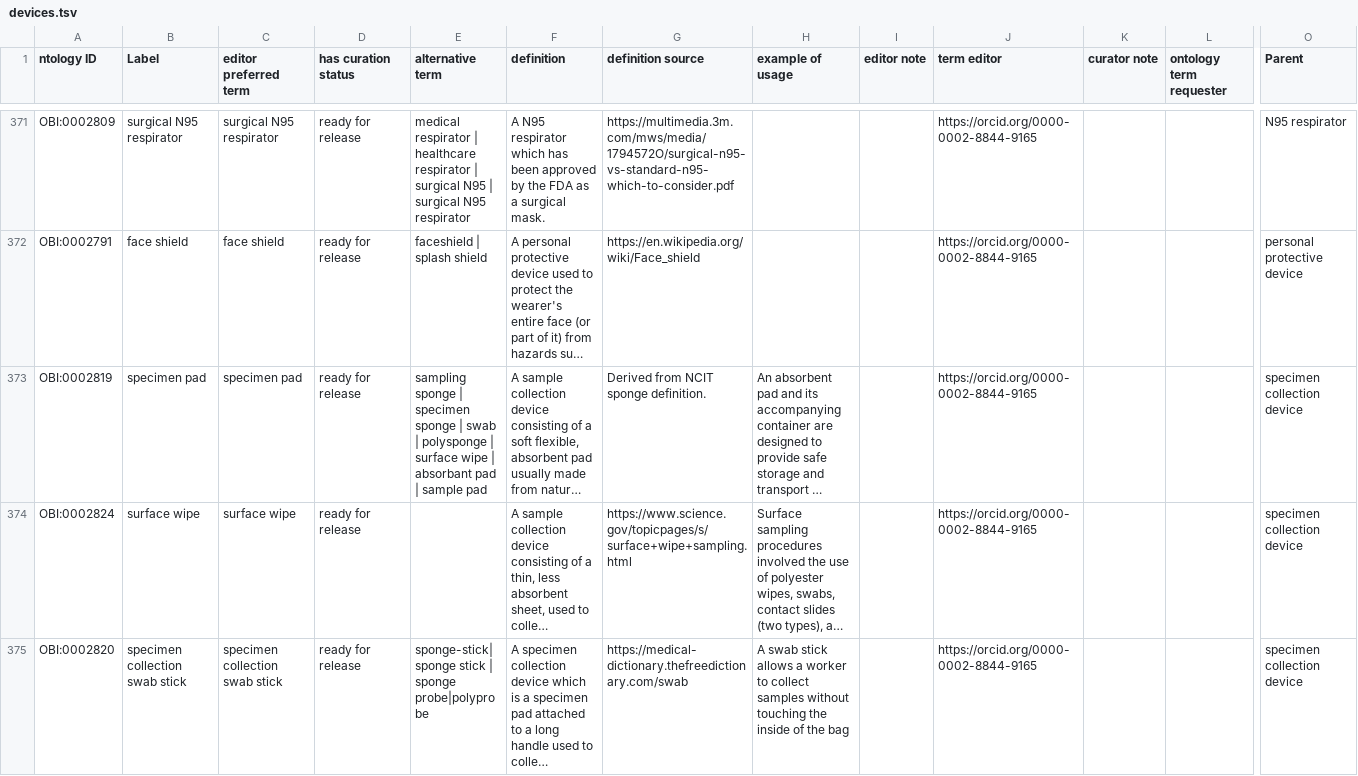
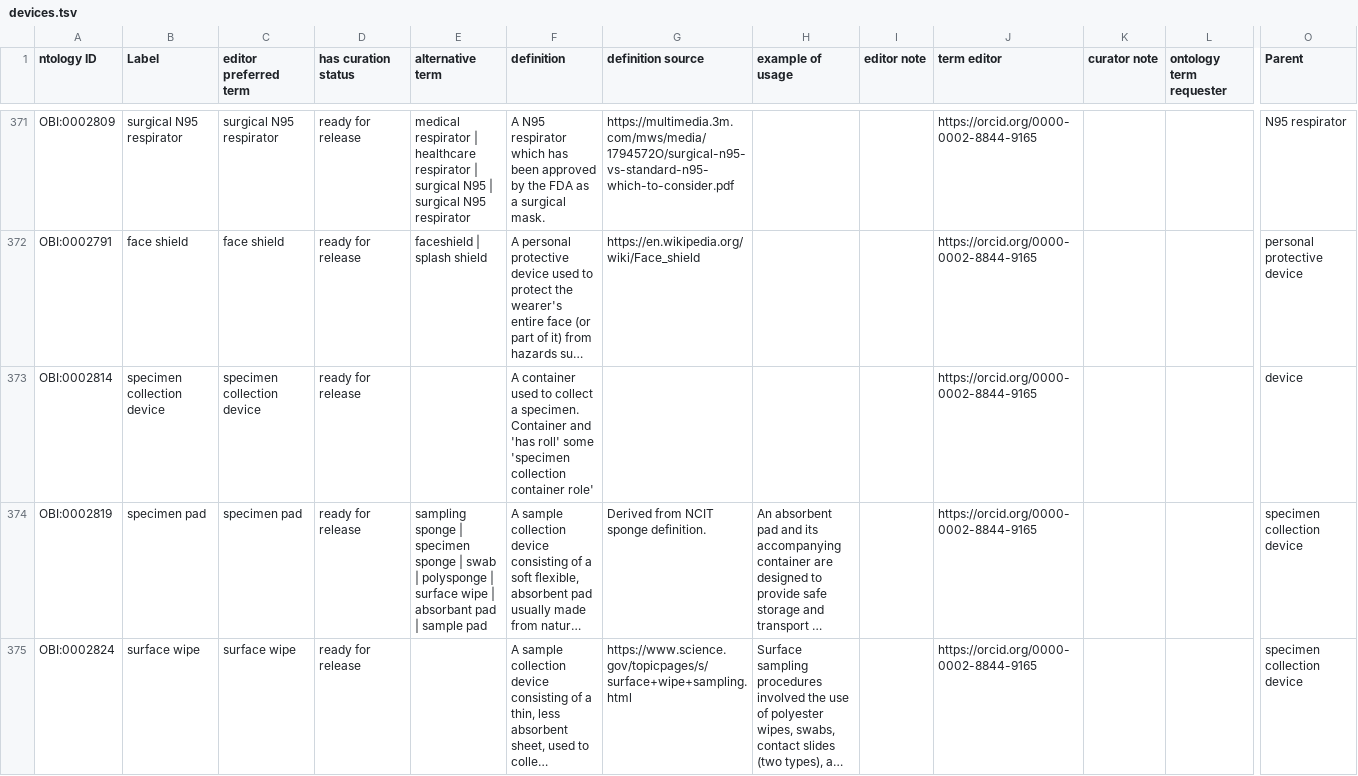
Before and after one commit to obi-ontology/obi, a TSV file: src/ontology/templates/devices.tsv, drawn as a sheet; only a part is shown, gaps mark what is left out; the shorter side is filled out with more unchanged rows; long unchanged cells end in …; rows hold the shown columns only; the diff names each change by its address in the sheet, - before the commit and + after, or states it on an @@ line.

Commit message:
specimen collection device

```diff
--- a/src/ontology/templates/devices.tsv
+++ b/src/ontology/templates/devices.tsv
+row 373: OBI:0002814 | specimen collection device | specimen collection device | ready for release |  | A container used to collect a specimen. Container and 'has roll' some 'specimen collection container role' |  |  |  | https://orcid.org/0000-0002-8844-9165 |  |  | device
```
